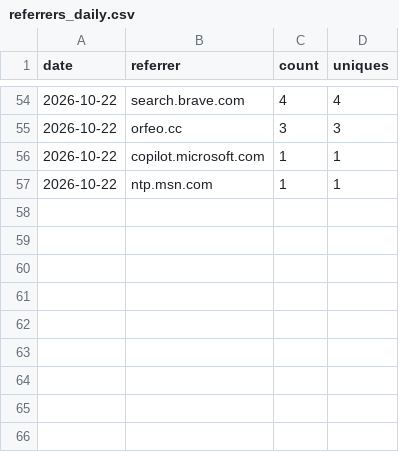
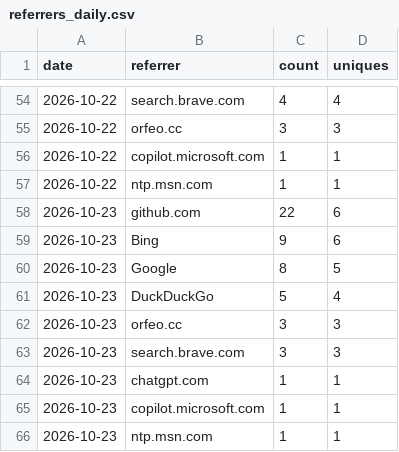
Before and after one commit to FreeGoStudio/Orfeo, a CSV file: data/referrers_daily.csv, drawn as a sheet; only a part is shown, gaps mark what is left out.

```diff
--- a/data/referrers_daily.csv
+++ b/data/referrers_daily.csv
@@ -57 +57,10 @@ date,referrer,count,uniques
 2026-10-22,ntp.msn.com,1,1
+2026-10-23,github.com,22,6
+2026-10-23,Bing,9,6
+2026-10-23,Google,8,5
+2026-10-23,DuckDuckGo,5,4
+2026-10-23,orfeo.cc,3,3
+2026-10-23,search.brave.com,3,3
+2026-10-23,chatgpt.com,1,1
+2026-10-23,copilot.microsoft.com,1,1
+2026-10-23,ntp.msn.com,1,1
```
Also changed, not shown: data/clones.csv, data/downloads.csv, 3 other files.
